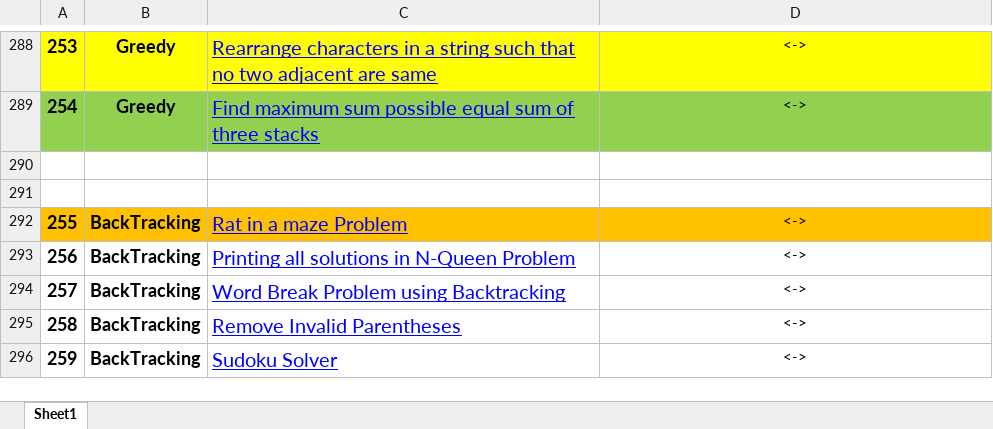
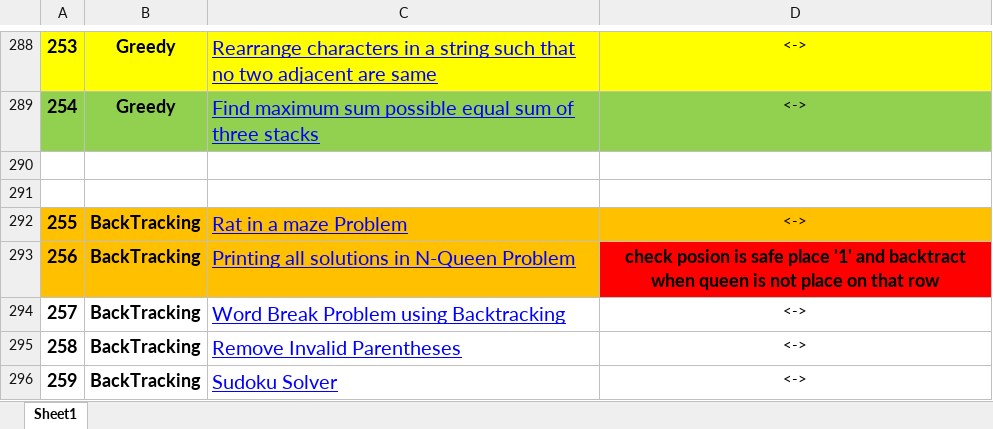
Before and after one commit to pranjal9424/DP, an Excel workbook: FINAL450.xlsx, sheet Sheet1, drawn as a sheet; only a part is shown, gaps mark what is left out; values as stored, in another font and other column widths than the file's, no borders; the diff names each change by its address in the sheet, - before the commit and + after, or states it on an @@ line.

```diff
--- a/FINAL450.xlsx (sheet Sheet1)
+++ b/FINAL450.xlsx (sheet Sheet1)
-A293:C293 fill: none
+A293:C293 fill: #FFC000
-D293: <->
+D293: check posion is safe place '1' and backtract when queen is not place on that row
@@ D293 fill: none → #FF0000, bold: off → on, text size: larger @@
```
Also changed, not shown: 1 other file.
